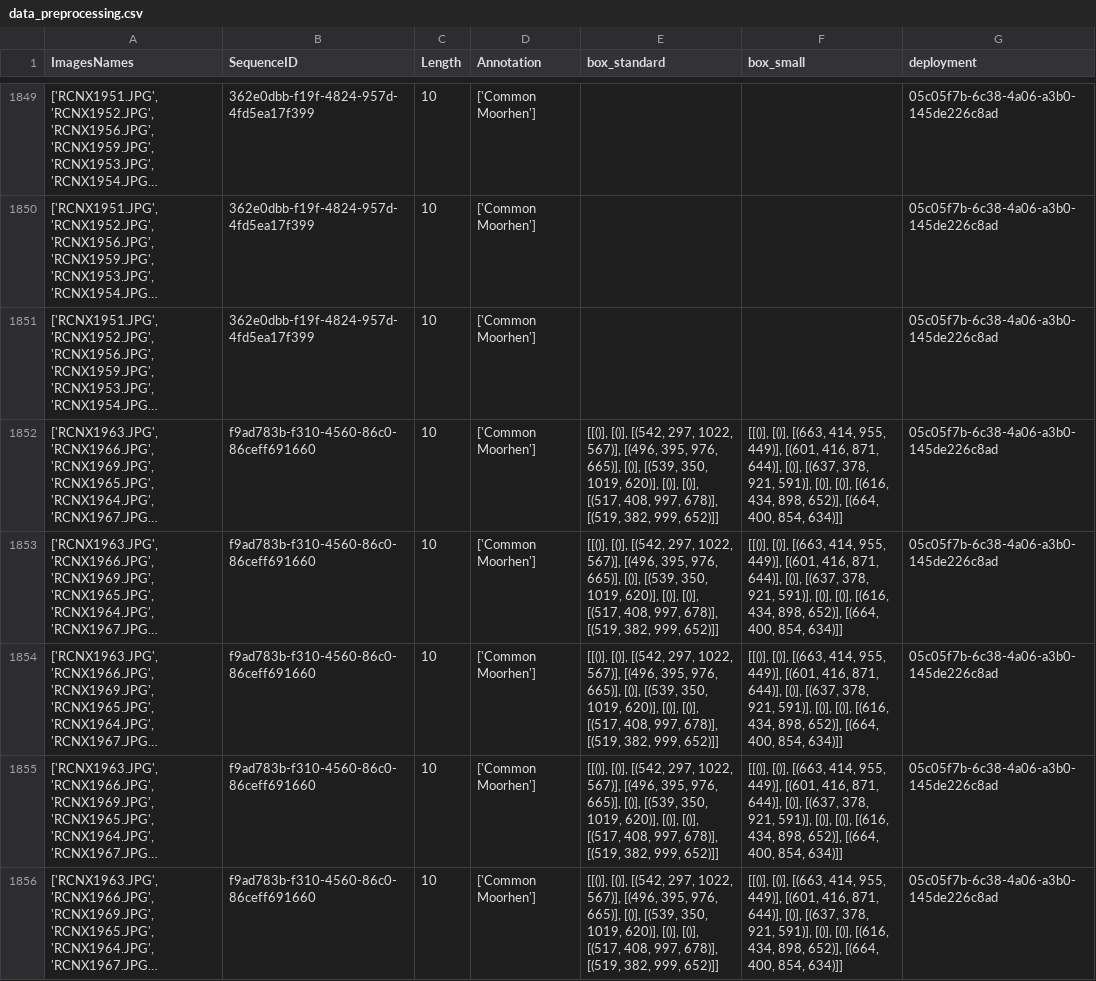
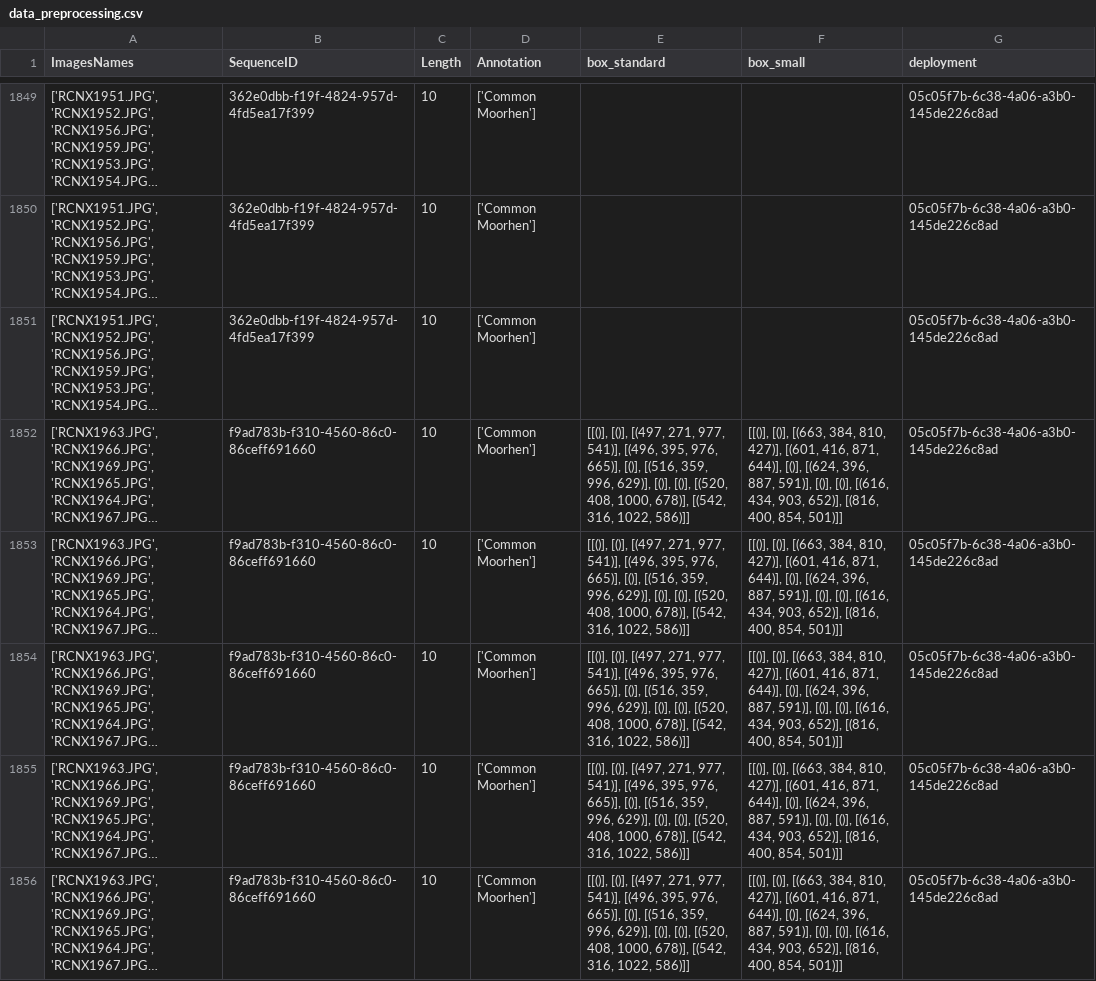
Before and after one commit to inbo/MICA-beeldherkenning, a CSV file: data/interim/preprocessing/data_preprocessing.csv, drawn as a sheet; only a part is shown, gaps mark what is left out; long unchanged cells end in …; the diff covers the shown part only; the diff names each change by its address in the sheet, - before the commit and + after, or states it on an @@ line.

```diff
--- a/data/interim/preprocessing/data_preprocessing.csv
+++ b/data/interim/preprocessing/data_preprocessing.csv
-E1852:E1856 (box_standard): [[()], [()], [(542, 297, 1022, 567)], [(496, 395, 976, 665)], [()], [(539, 350, 1019, 620)], [()], [()], [(517, 408, 997, 678)], [(519, 382, 999, 652)]]
+E1852:E1856 (box_standard): [[()], [()], [(497, 271, 977, 541)], [(496, 395, 976, 665)], [()], [(516, 359, 996, 629)], [()], [()], [(520, 408, 1000, 678)], [(542, 316, 1022, 586)]]
-F1852:F1856 (box_small): …[()], [(663, 414, 955, 449)], [(601, 416, 871, 644)], [()], [(637, 378, 921, 591)], [()], [()], [(616, 434, 898, 652)], [(664, 400, 854, 634)]]
+F1852:F1856 (box_small): …[()], [(663, 384, 810, 427)], [(601, 416, 871, 644)], [()], [(624, 396, 887, 591)], [()], [()], [(616, 434, 903, 652)], [(816, 400, 854, 501)]]
```
Also changed, not shown: 10 edited cells elsewhere in this file, data/interim/preprocessing/boxes_preprocessing.csv, data/interim/preprocessing/boxes_preprocessing_single.csv.
